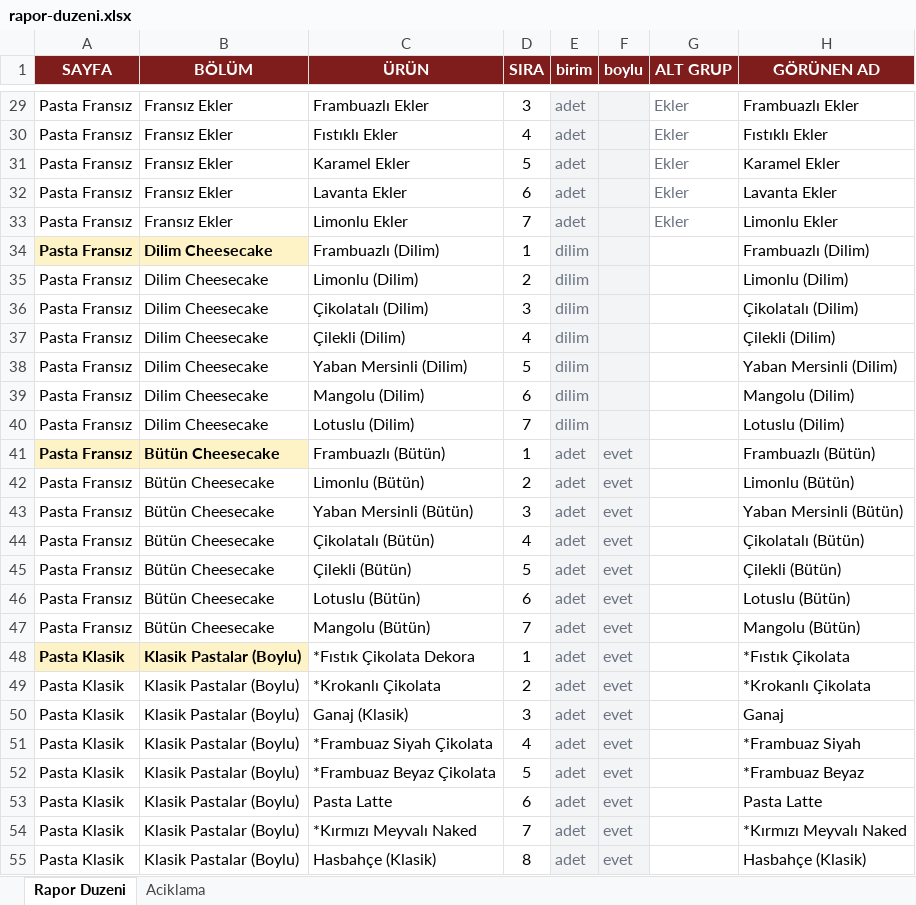
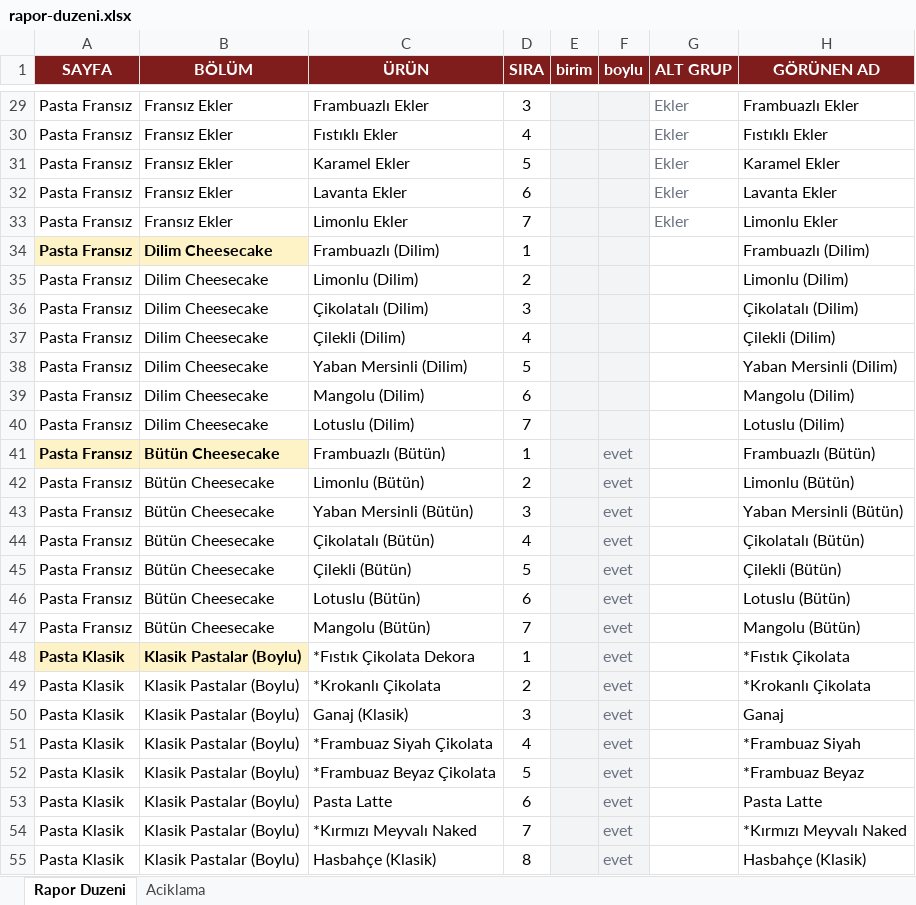
Before and after one commit to krh75tktsv-design/sube-talep, an Excel workbook: rapor-duzeni.xlsx, sheet Rapor Duzeni, drawn as a sheet; only a part is shown, gaps mark what is left out; values as stored, in another font and other column widths than the file's, no borders; the diff covers the shown part only; the diff names each change by its address in the sheet, - before the commit and + after, or states it on an @@ line.

Commit message:
Görünen adı panelde ve şube formunda da kullan; yeni rapor-duzeni birimleri

```diff
--- a/rapor-duzeni.xlsx (sheet Rapor Duzeni)
+++ b/rapor-duzeni.xlsx (sheet Rapor Duzeni)
-E29:E33 (birim): adet
+E29:E33 (birim): (empty)
-E34:E40 (birim): dilim
+E34:E40 (birim): (empty)
-E41:E55 (birim): adet
+E41:E55 (birim): (empty)
```
Also changed, not shown: 176 edited cells elsewhere in this sheet, 4 other files.
